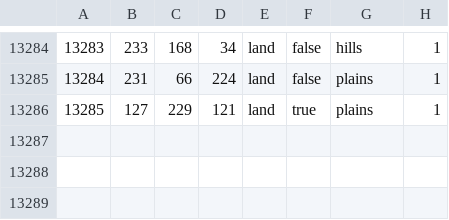
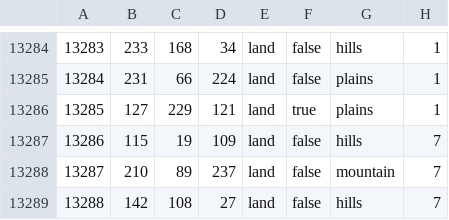
Before and after one commit to Red-Liberty-Mod/red-liberty-mod, a CSV file: map/definition.csv, drawn as a sheet; only a part is shown, gaps mark what is left out; the diff names each change by its address in the sheet, - before the commit and + after, or states it on an @@ line.

```diff
--- a/map/definition.csv
+++ b/map/definition.csv
+row 13287: 13286 | 115 | 19 | 109 | land | false | hills | 7
+row 13288: 13287 | 210 | 89 | 237 | land | false | mountain | 7
+row 13289: 13288 | 142 | 108 | 27 | land | false | hills | 7
```
Also changed, not shown: 4 other files.
